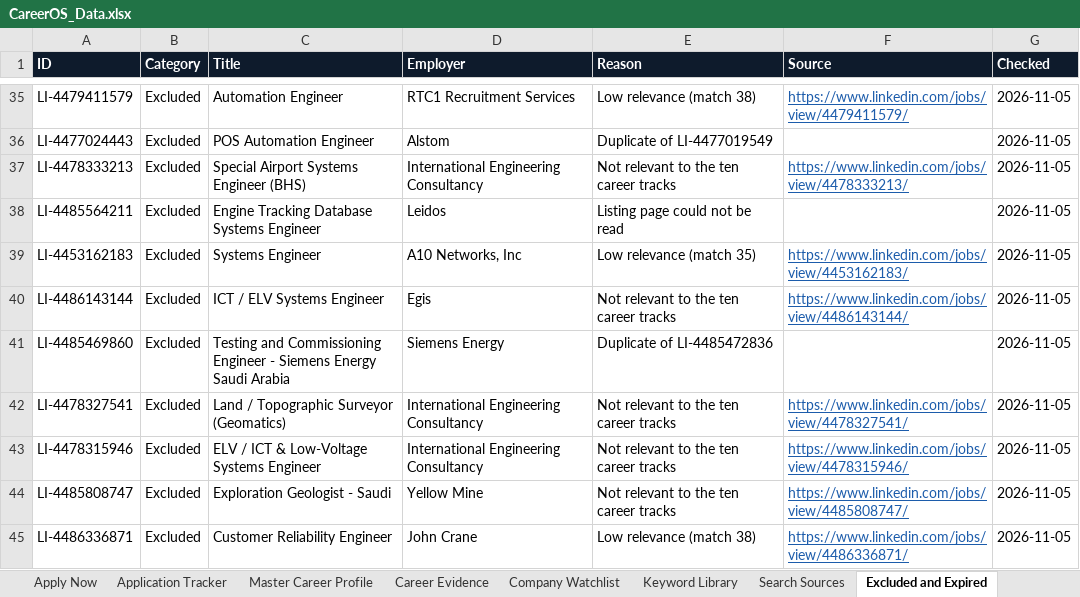
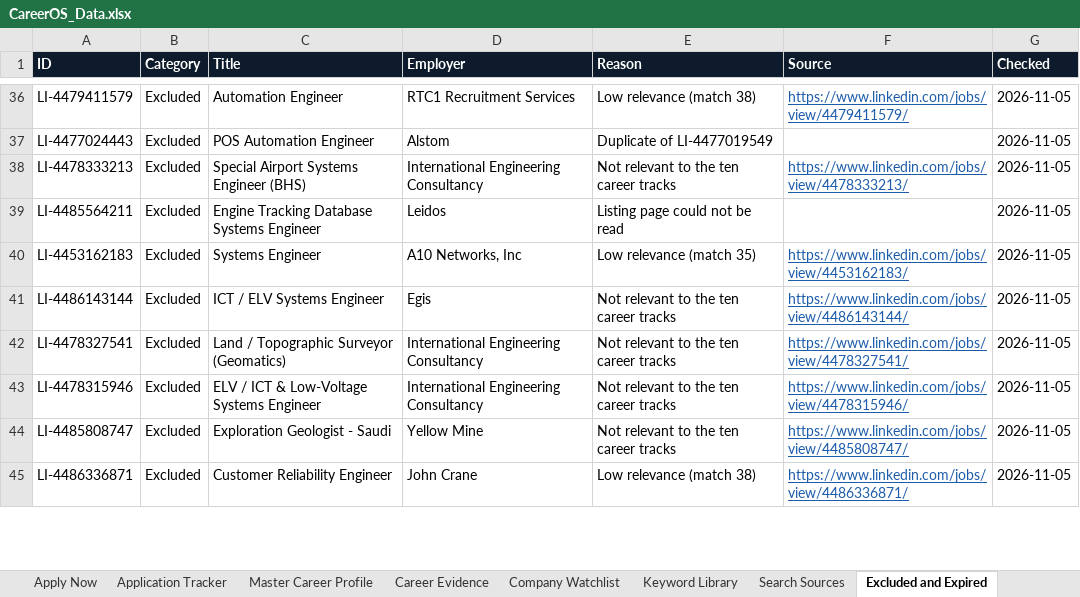
Before and after one commit to isalehalsubaie-hash/navpod-project, an Excel workbook: careeros/CareerOS_Data.xlsx, sheet Excluded and Expired, drawn as a sheet; only a part is shown, gaps mark what is left out; values as stored, in another font and other column widths than the file's, no borders; charts and pictures not drawn; removed rows and columns are numbered as before the commit, all else as after; the diff covers the shown part only; the diff names each change by its address in the sheet, - before the commit and + after, or states it on an @@ line.

```diff
--- a/careeros/CareerOS_Data.xlsx (sheet Excluded and Expired)
+++ b/careeros/CareerOS_Data.xlsx (sheet Excluded and Expired)
-row 41: LI-4485469860 | Excluded | Testing and Commissioning Engineer - Siemens Energy Saudi Arabia | Siemens Energy | Duplicate of LI-4485472836 |  | 2026-11-05
```
Also changed, not shown: 43 added rows, 2 removed rows, 1 moved row and 2 edited cells elsewhere in this sheet, sheet All Opportunities, sheet Keyword Library, sheet Apply Now, sheet Summary, 51 other files.
